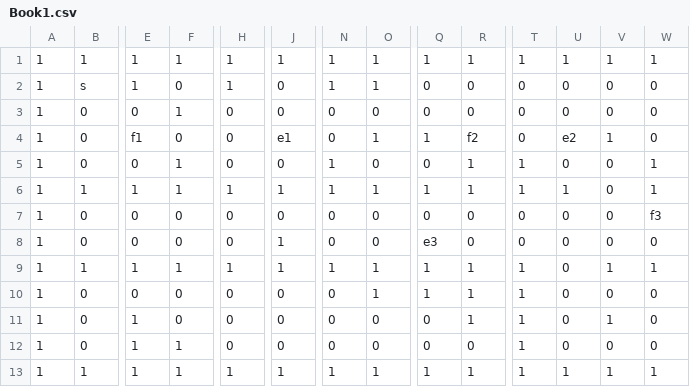
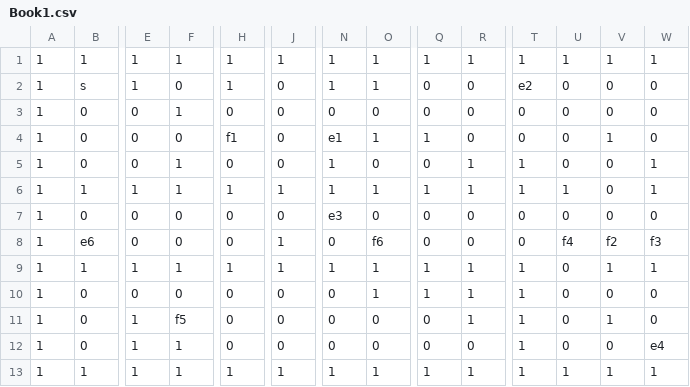
Before and after one commit to abardam/game-off-2013, a CSV file: PerthSalomon/Book1.csv, drawn as a sheet; only a part is shown, gaps mark what is left out; the diff covers the shown part only; the diff names each change by its address in the sheet, - before the commit and + after, or states it on an @@ line.

Commit message:
added more enemies to level 1

```diff
--- a/PerthSalomon/Book1.csv
+++ b/PerthSalomon/Book1.csv
-T2: 0
+T2: e2
-E4: f1
+E4: 0
-H4: 0
+H4: f1
-J4: e1
+J4: 0
-N4: 0
+N4: e1
-R4: f2
+R4: 0
-U4: e2
+U4: 0
-N7: 0
+N7: e3
-W7: f3
+W7: 0
-B8: 0
+B8: e6
-O8: 0
+O8: f6
-Q8: e3
+Q8: 0
-U8: 0
+U8: f4
-V8: 0
+V8: f2
-W8: 0
+W8: f3
-F11: 0
+F11: f5
-W12: 0
+W12: e4
```
Also changed, not shown: 1 edited cell elsewhere in this file.
